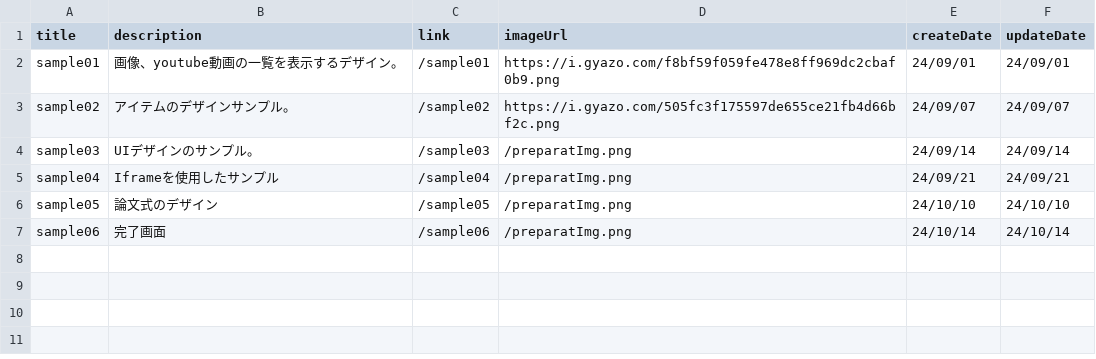
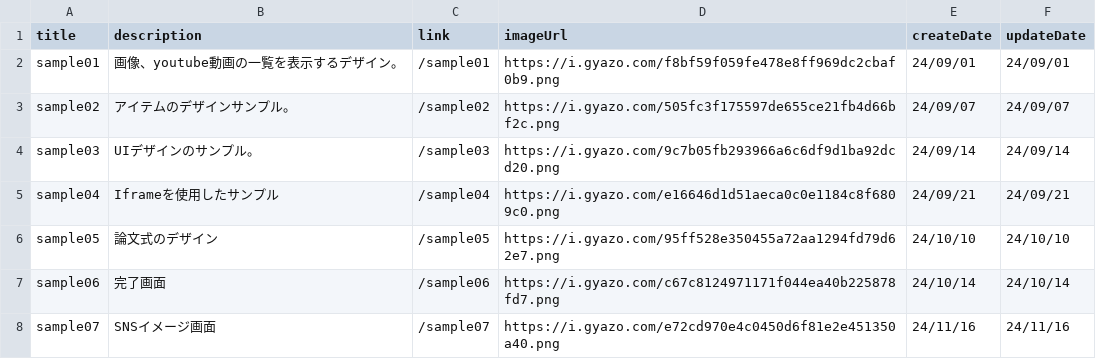
Before and after one commit to sea-yassan33/next14-design-tailwind, a CSV file: public/data/colect.csv, drawn as a sheet.

```diff
--- a/public/data/colect.csv
+++ b/public/data/colect.csv
@@ -3,5 +3,6 @@ sample01,画像、youtube動画の一覧を表示するデザイン。,/sample01
 sample02,アイテムのデザインサンプル。,/sample02,https://i.gyazo.com/505fc3f175597de655ce21fb4d66bf2c.png,24/09/07,24/09/07
-sample03,UIデザインのサンプル。,/sample03,/preparatImg.png,24/09/14,24/09/14
-sample04,Iframeを使用したサンプル,/sample04,/preparatImg.png,24/09/21,24/09/21
-sample05,論文式のデザイン,/sample05,/preparatImg.png,24/10/10,24/10/10
-sample06,完了画面,/sample06,/preparatImg.png,24/10/14,24/10/14
+sample03,UIデザインのサンプル。,/sample03,https://i.gyazo.com/9c7b05fb293966a6c6df9d1ba92dcd20.png,24/09/14,24/09/14
+sample04,Iframeを使用したサンプル,/sample04,https://i.gyazo.com/e16646d1d51aeca0c0e1184c8f6809c0.png,24/09/21,24/09/21
+sample05,論文式のデザイン,/sample05,https://i.gyazo.com/95ff528e350455a72aa1294fd79d62e7.png,24/10/10,24/10/10
+sample06,完了画面,/sample06,https://i.gyazo.com/c67c8124971171f044ea40b225878fd7.png,24/10/14,24/10/14
+sample07,SNSイメージ画面,/sample07,https://i.gyazo.com/e72cd970e4c0450d6f81e2e451350a40.png,24/11/16,24/11/16
```
Also changed, not shown: 10 other files.
